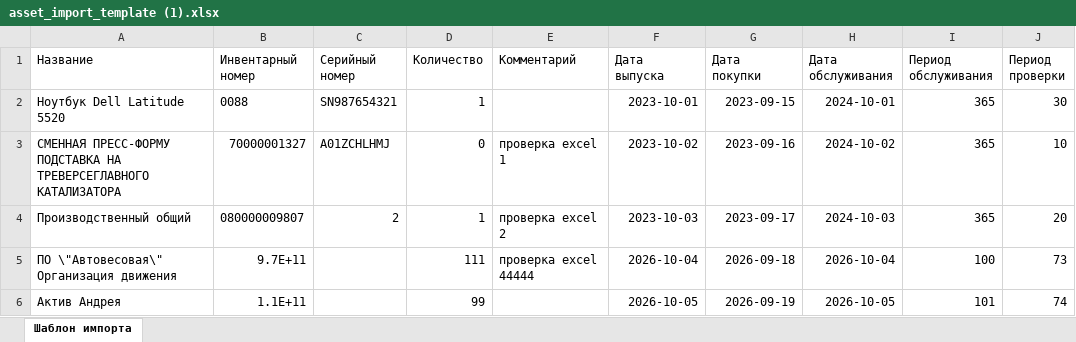
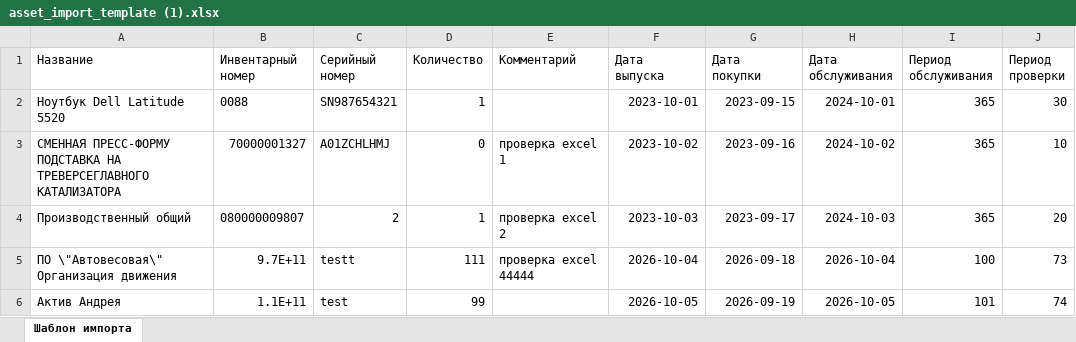
Before and after one commit to eXTrimeXT/AssetManagement, an Excel workbook: xlsx/asset_import_template (1).xlsx, sheet Шаблон импорта, drawn as a sheet; values as stored, in another font and other column widths than the file's, no borders; the diff names each change by its address in the sheet, - before the commit and + after, or states it on an @@ line.

Commit message:
excel import v3

```diff
--- a/xlsx/asset_import_template (1).xlsx (sheet Шаблон импорта)
+++ b/xlsx/asset_import_template (1).xlsx (sheet Шаблон импорта)
-C5 (Серийный номер): (empty)
+C5 (Серийный номер): testt
-C6 (Серийный номер): (empty)
+C6 (Серийный номер): test
```
Also changed, not shown: 2 other files.
